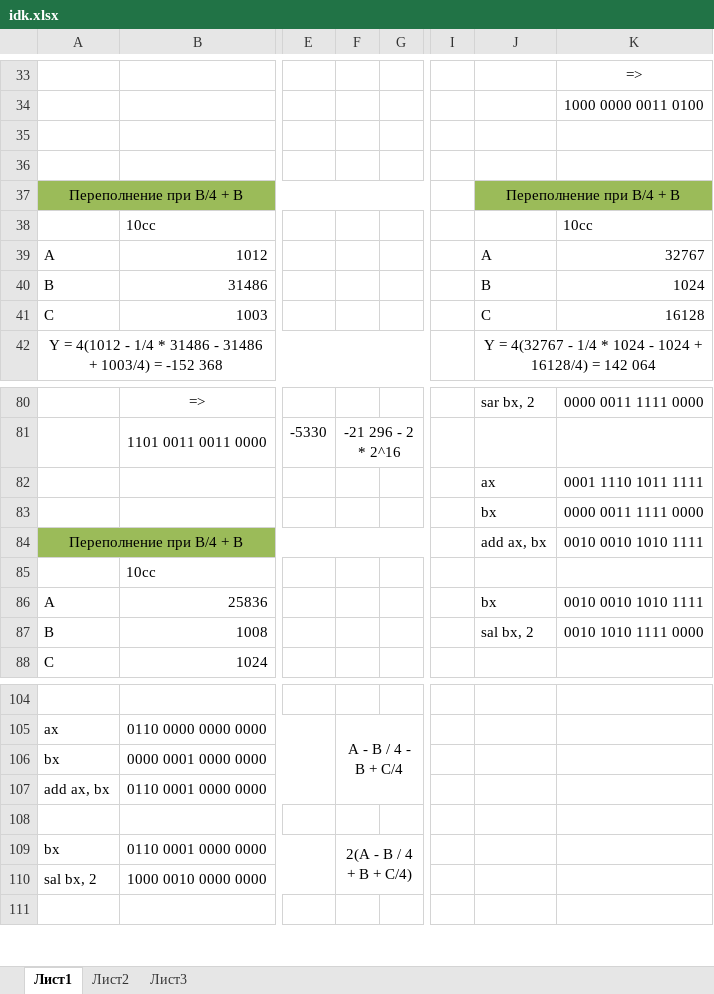
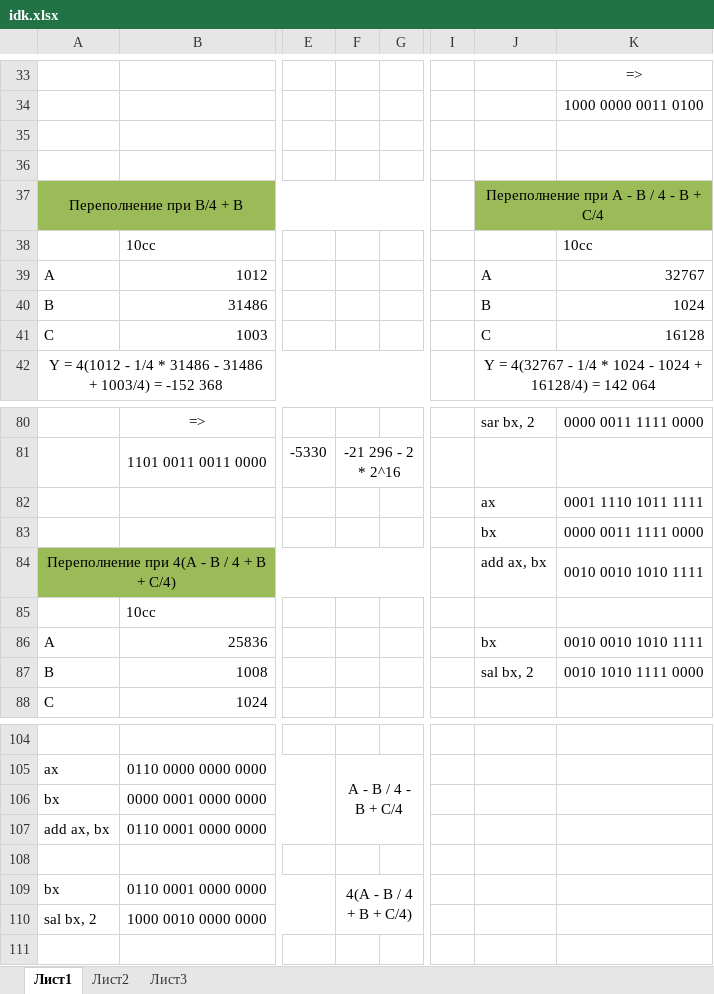
Before and after one commit to Dynchikkk/InstituteRep, an Excel workbook: 2 semester/LogicBase/WorkSpace/Lab7/idk.xlsx, sheet Лист1, drawn as a sheet; only a part is shown, gaps mark what is left out; values as stored, in another font and other column widths than the file's, no borders; the diff names each change by its address in the sheet, - before the commit and + after, or states it on an @@ line.

```diff
--- a/2 semester/LogicBase/WorkSpace/Lab7/idk.xlsx (sheet Лист1)
+++ b/2 semester/LogicBase/WorkSpace/Lab7/idk.xlsx (sheet Лист1)
-J37: Переполнение при B/4 + B
+J37: Переполнение при A - B / 4 - B + C/4
-A84: Переполнение при B/4 + B
+A84: Переполнение при 4(A - B / 4 + B + C/4)
-F109: 2(A - B / 4 + B + C/4)
+F109: 4(A - B / 4 + B + C/4)
```
Also changed, not shown: 2 semester/LogicBase/WorkSpace/Lab8/calc.xlsx, 5 other files.
